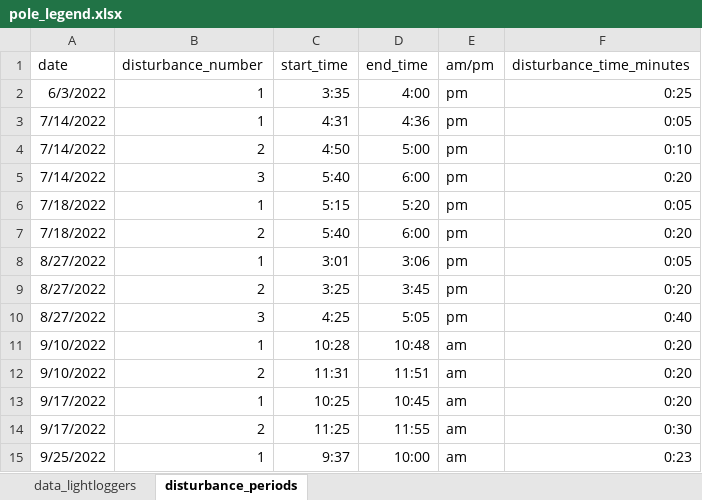
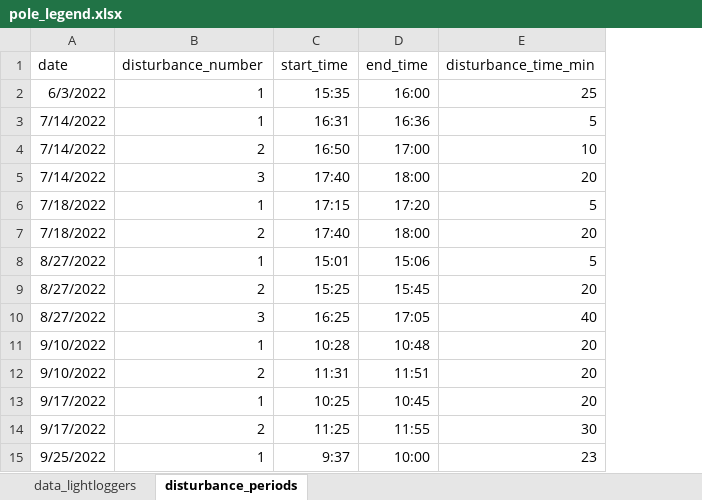
Before and after one commit to lramirez55/prj_lauraramirez_sedimentplumes, an Excel workbook: data/pole_legend.xlsx, sheet disturbance_periods, drawn as a sheet; only a part is shown; values as stored, in another font and other column widths than the file's, no borders; removed rows and columns are numbered as before the commit, all else as after; the diff names each change by its address in the sheet, - before the commit and + after, or states it on an @@ line.

```diff
--- a/data/pole_legend.xlsx (sheet disturbance_periods)
+++ b/data/pole_legend.xlsx (sheet disturbance_periods)
-column E (am/pm), rows 2-15: pm | pm | pm | pm | pm | pm | pm | pm | pm | am | am | am | am | am
-column F (disturbance_time_minutes), rows 2-15: 0:25 | 0:05 | 0:10 | 0:20 | 0:05 | 0:20 | 0:05 | 0:20 | 0:40 | 0:20 | 0:20 | 0:20 | 0:30 | 0:23
+column E (disturbance_time_min), rows 2-15: 25 | 5 | 10 | 20 | 5 | 20 | 5 | 20 | 40 | 20 | 20 | 20 | 30 | 23
-C2 (start_time): 3:35
+C2 (start_time): 15:35
-D2 (end_time): 4:00
+D2 (end_time): 16:00
-C3 (start_time): 4:31
+C3 (start_time): 16:31
-D3 (end_time): 4:36
+D3 (end_time): 16:36
-C4 (start_time): 4:50
+C4 (start_time): 16:50
-D4 (end_time): 5:00
+D4 (end_time): 17:00
-C5 (start_time): 5:40
+C5 (start_time): 17:40
-D5 (end_time): 6:00
+D5 (end_time): 18:00
-C6 (start_time): 5:15
+C6 (start_time): 17:15
-D6 (end_time): 5:20
+D6 (end_time): 17:20
-C7 (start_time): 5:40
+C7 (start_time): 17:40
-D7 (end_time): 6:00
+D7 (end_time): 18:00
-C8 (start_time): 3:01
+C8 (start_time): 15:01
-D8 (end_time): 3:06
+D8 (end_time): 15:06
-C9 (start_time): 3:25
+C9 (start_time): 15:25
-D9 (end_time): 3:45
+D9 (end_time): 15:45
-C10 (start_time): 4:25
+C10 (start_time): 16:25
-D10 (end_time): 5:05
+D10 (end_time): 17:05
```
Also changed, not shown: sheet data_lightloggers, data/ltloggerdatacapturesummary_l_ceb.xlsx, 8 other files.
